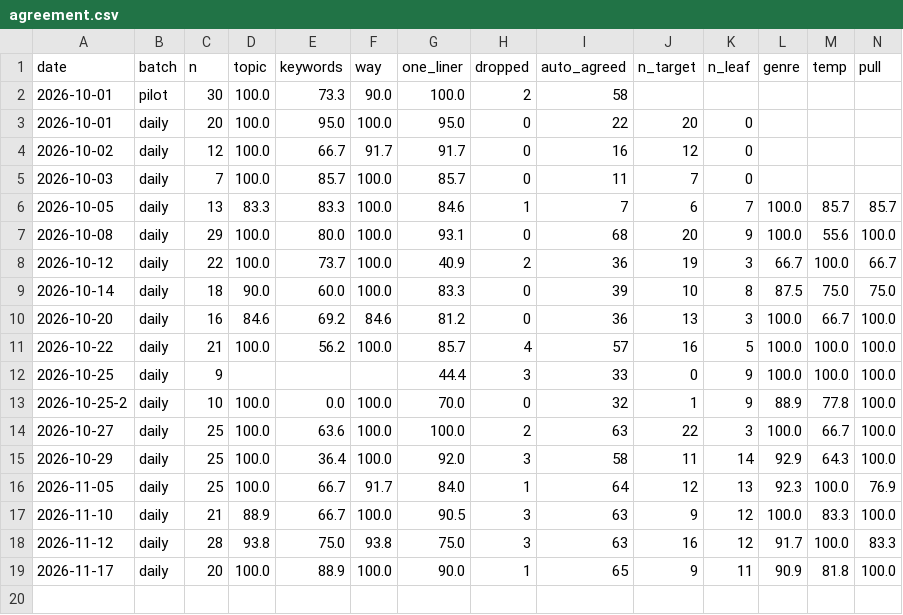
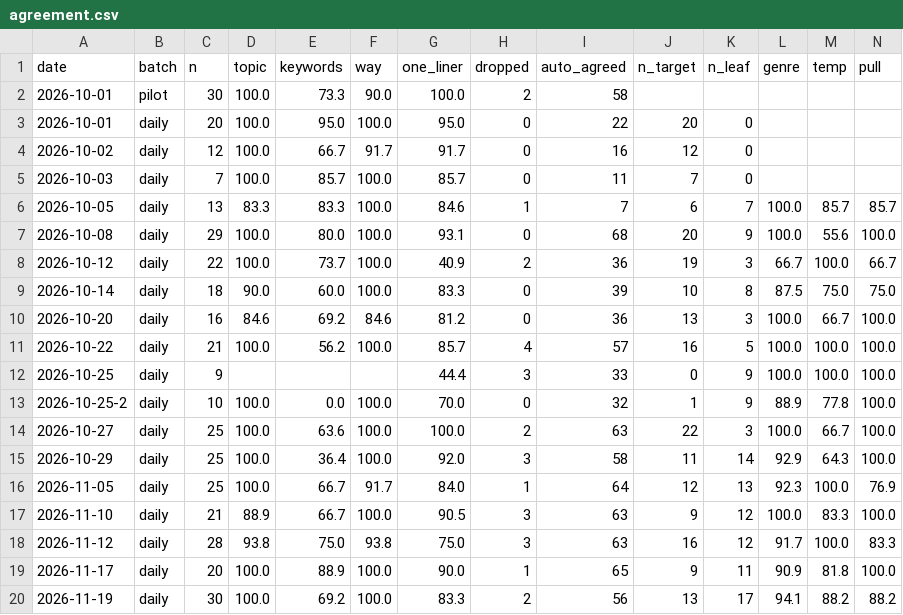
Before and after one commit to JunheePark0224/galpi, a CSV file: data/pipeline/agreement.csv, drawn as a sheet; only a part is shown; rows hold the shown columns only; the diff names each change by its address in the sheet, - before the commit and + after, or states it on an @@ line.

```diff
--- a/data/pipeline/agreement.csv
+++ b/data/pipeline/agreement.csv
+row 20: 2026-11-19 | daily | 30 | 100.0 | 69.2 | 100.0 | 83.3 | 2 | 56 | 13 | 17 | 94.1 | 88.2 | 88.2
```
Also changed, not shown: 7 other files.
